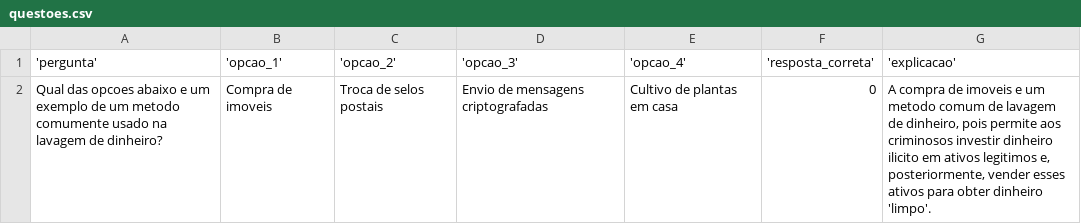
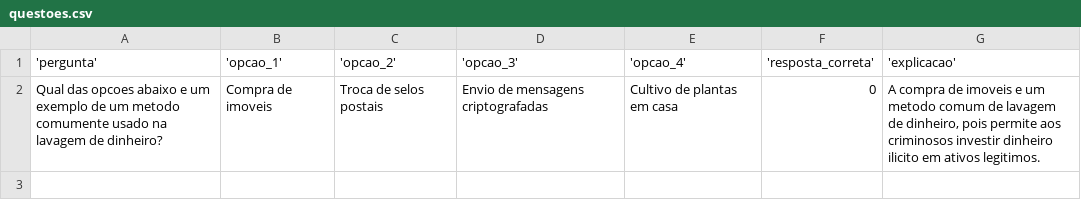
Before and after one commit to gnycholas/BOT_Telegram, a CSV file: questoes.csv, drawn as a sheet.

```diff
--- a/questoes.csv
+++ b/questoes.csv
@@ -1,2 +1,2 @@
 'pergunta';'opcao_1';'opcao_2';'opcao_3';'opcao_4';'resposta_correta';'explicacao'
-"Qual das opcoes abaixo e um exemplo de um metodo comumente usado na lavagem de dinheiro?";"Compra de imoveis";"Troca de selos postais";"Envio de mensagens criptografadas";"Cultivo de plantas em casa";0;"A compra de imoveis e um metodo comum de lavagem de dinheiro, pois permite aos criminosos investir dinheiro ilicito em ativos legitimos e, posteriormente, vender esses ativos para obter dinheiro 'limpo'."
+"Qual das opcoes abaixo e um exemplo de um metodo comumente usado na lavagem de dinheiro?";"Compra de imoveis";"Troca de selos postais";"Envio de mensagens criptografadas";"Cultivo de plantas em casa";0;"A compra de imoveis e um metodo comum de lavagem de dinheiro, pois permite aos criminosos investir dinheiro ilicito em ativos legitimos."
```
Also changed, not shown: 1 other file.
